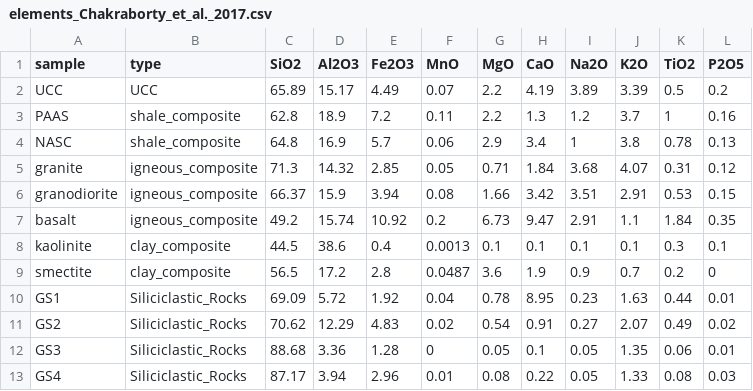
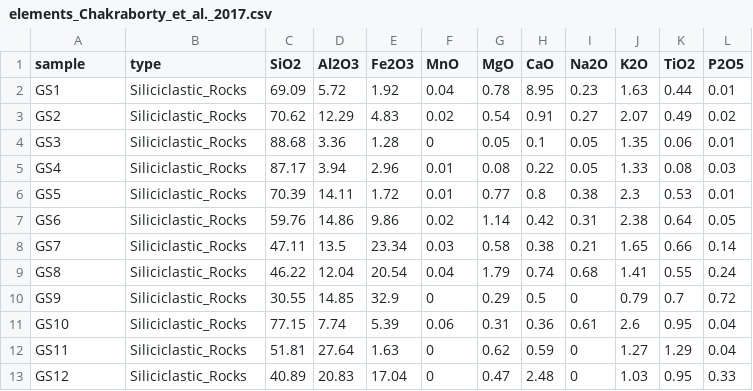
Before and after one commit to vinthegreat84/geochemistry, a CSV file: elements_Chakraborty_et_al._2017.csv, drawn as a sheet; only a part is shown; the shorter side is filled out with more unchanged rows; the diff names each change by its address in the sheet, - before the commit and + after, or states it on an @@ line.

Commit message:
Update elements_Chakraborty_et_al._2017.csv
edited

```diff
--- a/elements_Chakraborty_et_al._2017.csv
+++ b/elements_Chakraborty_et_al._2017.csv
-row 2: UCC | UCC | 65.89 | 15.17 | 4.49 | 0.07 | 2.2 | 4.19 | 3.89 | 3.39 | 0.5 | 0.2
-row 3: PAAS | shale_composite | 62.8 | 18.9 | 7.2 | 0.11 | 2.2 | 1.3 | 1.2 | 3.7 | 1 | 0.16
-row 4: NASC | shale_composite | 64.8 | 16.9 | 5.7 | 0.06 | 2.9 | 3.4 | 1 | 3.8 | 0.78 | 0.13
-row 5: granite | igneous_composite | 71.3 | 14.32 | 2.85 | 0.05 | 0.71 | 1.84 | 3.68 | 4.07 | 0.31 | 0.12
-row 6: granodiorite | igneous_composite | 66.37 | 15.9 | 3.94 | 0.08 | 1.66 | 3.42 | 3.51 | 2.91 | 0.53 | 0.15
-row 7: basalt | igneous_composite | 49.2 | 15.74 | 10.92 | 0.2 | 6.73 | 9.47 | 2.91 | 1.1 | 1.84 | 0.35
-row 8: kaolinite | clay_composite | 44.5 | 38.6 | 0.4 | 0.0013 | 0.1 | 0.1 | 0.1 | 0.1 | 0.3 | 0.1
-row 9: smectite | clay_composite | 56.5 | 17.2 | 2.8 | 0.0487 | 3.6 | 1.9 | 0.9 | 0.7 | 0.2 | 0
```
